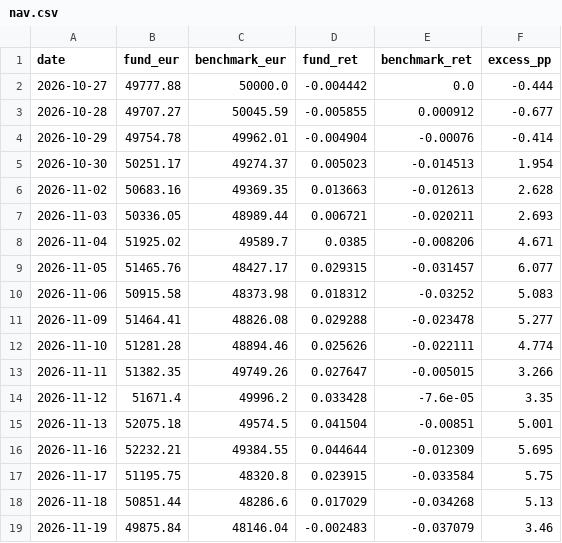
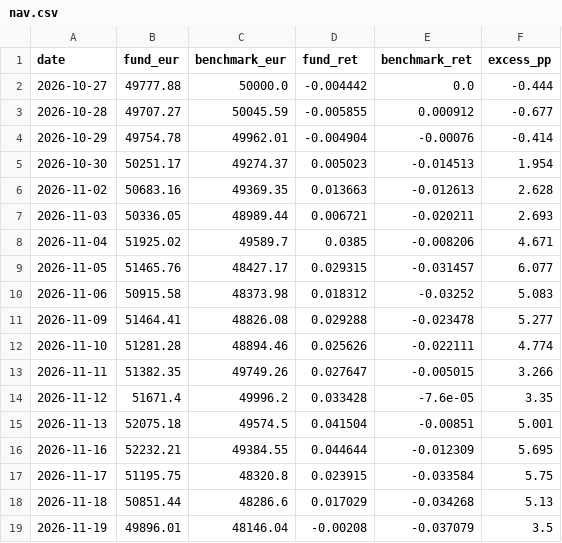
Before and after one commit to jtochanucleoai-netizen/demo-fund-tracker, a CSV file: data/tracker/nav.csv, drawn as a sheet.

```diff
--- a/data/tracker/nav.csv
+++ b/data/tracker/nav.csv
@@ -18,2 +18,2 @@ date,fund_eur,benchmark_eur,fund_ret,benchmark_ret,excess_pp
 2026-11-18,50851.44,48286.6,0.017029,-0.034268,5.13
-2026-11-19,49875.84,48146.04,-0.002483,-0.037079,3.46
+2026-11-19,49896.01,48146.04,-0.00208,-0.037079,3.5
```
Also changed, not shown: 1 other file.
